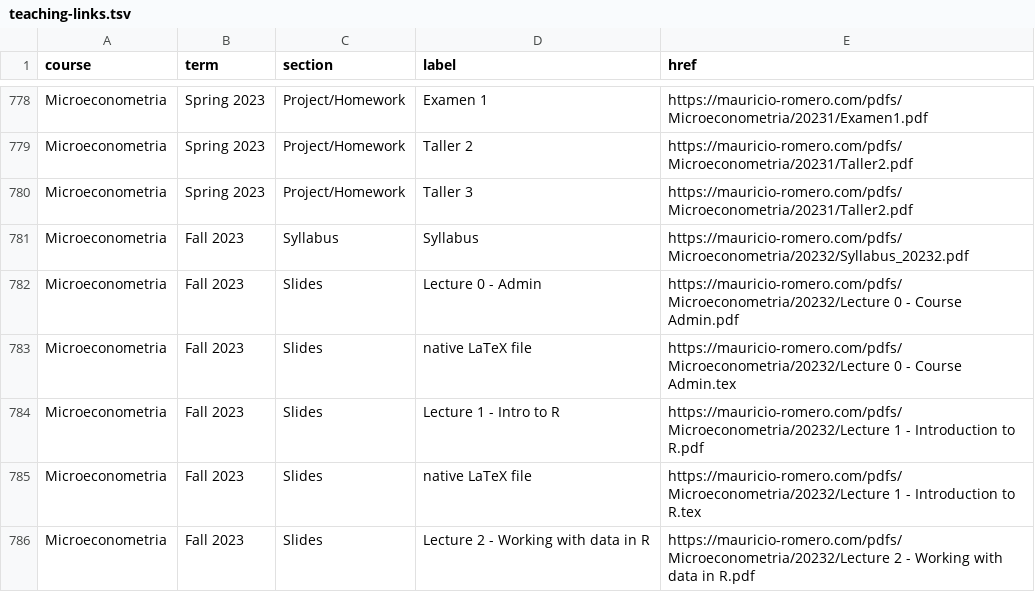
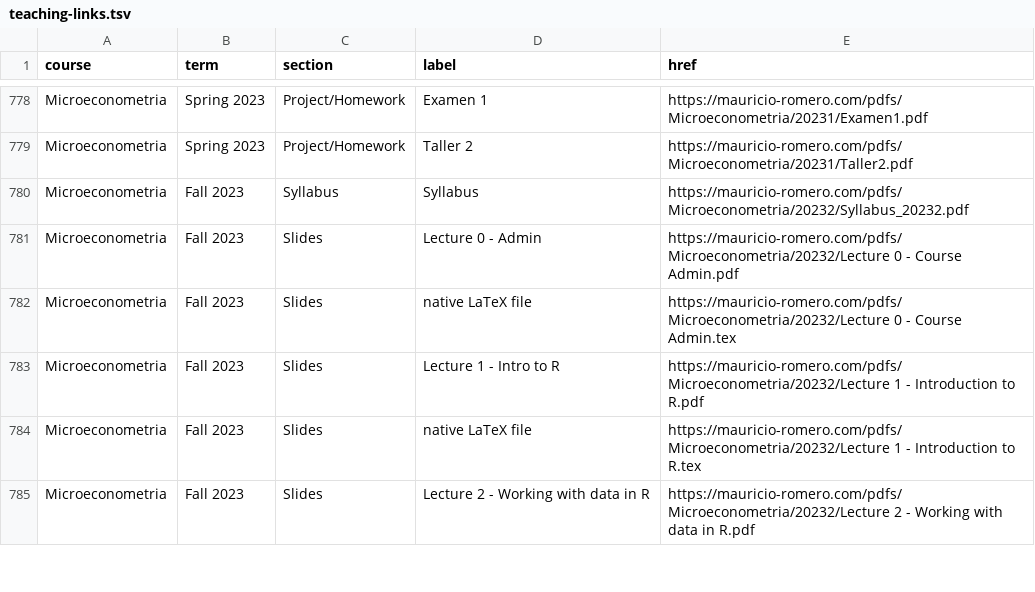
Before and after one commit to mauricioromero86/mauricioromero86.github.io, a TSV file: docs/superpowers/migration-notes/teaching-links.tsv, drawn as a sheet; only a part is shown, gaps mark what is left out; the diff names each change by its address in the sheet, - before the commit and + after, or states it on an @@ line.

```diff
--- a/docs/superpowers/migration-notes/teaching-links.tsv
+++ b/docs/superpowers/migration-notes/teaching-links.tsv
-row 780: Microeconometria | Spring 2023 | Project/Homework | Taller 3 | https://mauricio-romero.com/pdfs/Microeconometria/20231/Taller2.pdf
```
Also changed, not shown: docs/superpowers/migration-notes/teaching-resolved.csv, 2 other files.
